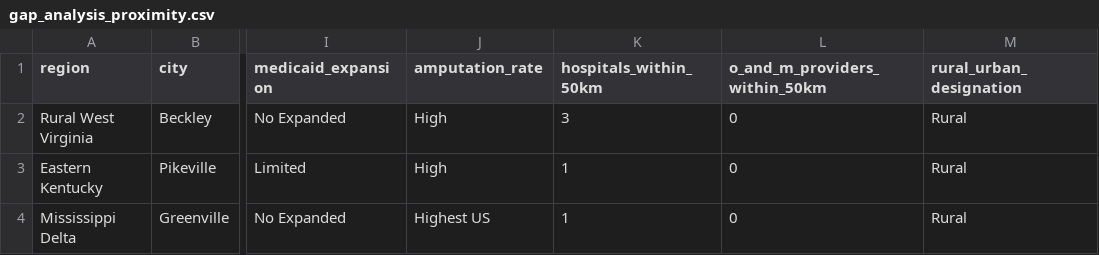
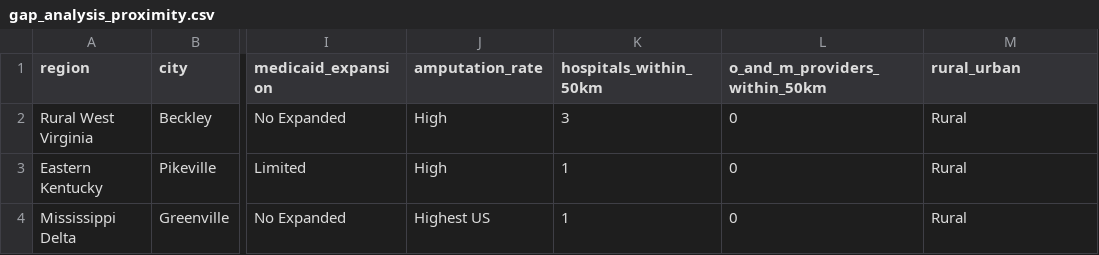
Before and after one commit to zhub9006/prosthetic-access-atlas, a CSV file: data/gap_analysis_proximity.csv, drawn as a sheet; only a part is shown, gaps mark what is left out; the diff names each change by its address in the sheet, - before the commit and + after, or states it on an @@ line.

Commit message:
Add clinical trial trends, data JSON, and gap analysis CSV

```diff
--- a/data/gap_analysis_proximity.csv
+++ b/data/gap_analysis_proximity.csv
-M1: rural_urban_designation
+M1: rural_urban
```
Also changed, not shown: 2 other files.
